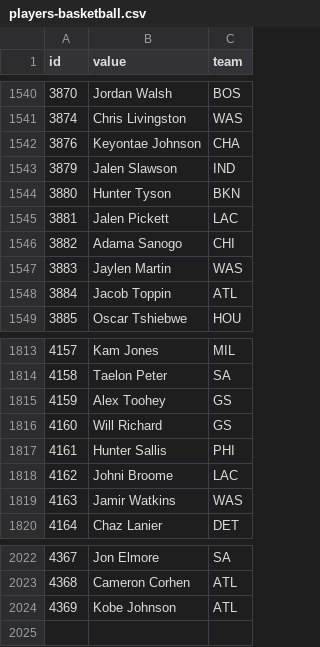
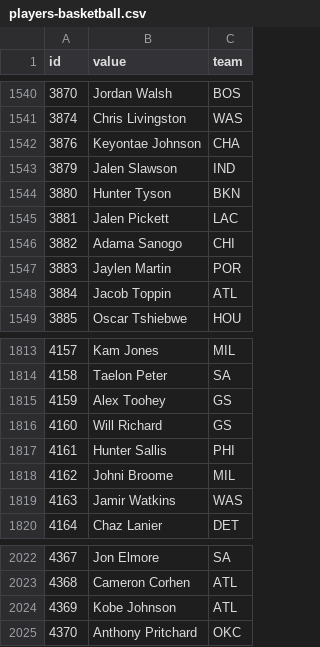
Before and after one commit to StatsVine/data-snapshots, a CSV file: csv/nfc/players-basketball.csv, drawn as a sheet; only a part is shown, gaps mark what is left out.

```diff
--- a/csv/nfc/players-basketball.csv
+++ b/csv/nfc/players-basketball.csv
@@ -1546,3 +1546,3 @@ id,value,team
 3882,Adama Sanogo,CHI
-3883,Jaylen Martin,WAS
+3883,Jaylen Martin,POR
 3884,Jacob Toppin,ATL
@@ -1817,3 +1817,3 @@ id,value,team
 4161,Hunter Sallis,PHI
-4162,Johni Broome,LAC
+4162,Johni Broome,MIL
 4163,Jamir Watkins,WAS
@@ -2024 +2024,2 @@ id,value,team
 4369,Kobe Johnson,ATL
+4370,Anthony Pritchard,OKC
```
Also changed, not shown: csv/nfc/players-all.csv, csv/nfc/players-baseball.csv, 2 other files.
